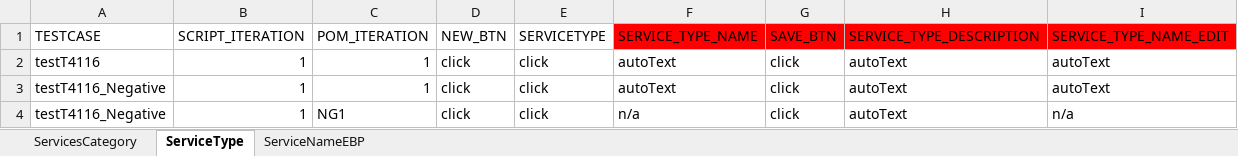
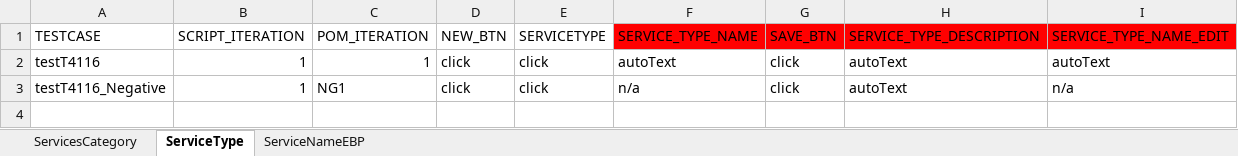
Before and after one commit to Yaswanthkumar-Naidu/TestDataExcel, an Excel workbook: Service.xlsx, sheet ServiceType, drawn as a sheet; values as stored, in another font and other column widths than the file's, no borders; the diff names each change by its address in the sheet, - before the commit and + after, or states it on an @@ line.

```diff
--- a/Service.xlsx (sheet ServiceType)
+++ b/Service.xlsx (sheet ServiceType)
-row 3: testT4116_Negative | 1 | 1 | click | click | autoText | click | autoText | autoText
```
Also changed, not shown: sheet ServiceNameEBP, sheet ServicesCategory.
